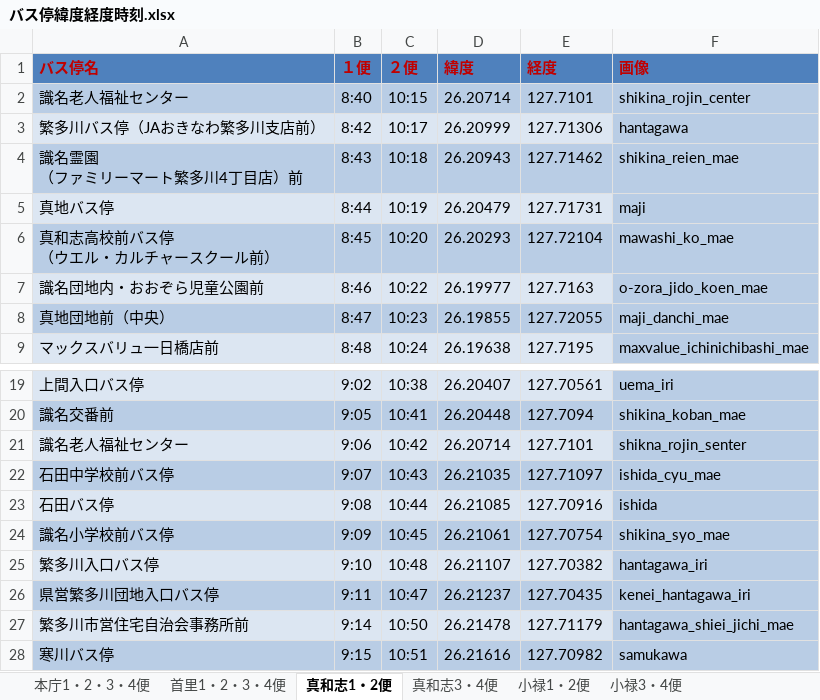
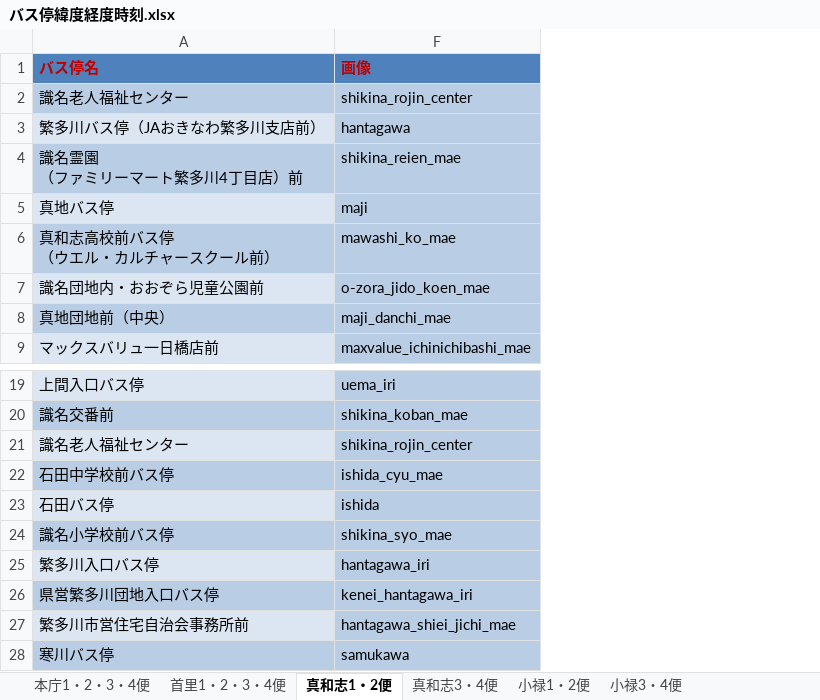
Before and after one commit to fragra-kaori/fukucyan-navi, an Excel workbook: demo_B/バス停緯度経度時刻.xlsx, sheet 真和志1・2便, drawn as a sheet; only a part is shown, gaps mark what is left out; values as stored, in another font and other column widths than the file's, no borders; the diff names each change by its address in the sheet, - before the commit and + after, or states it on an @@ line.

Commit message:
Update バス停緯度経度時刻.xlsx

```diff
--- a/demo_B/バス停緯度経度時刻.xlsx (sheet 真和志1・2便)
+++ b/demo_B/バス停緯度経度時刻.xlsx (sheet 真和志1・2便)
@@ column B (１便) hidden, rows 2-9: 8:40 | 8:42 | 8:43 | 8:44 | 8:45 | 8:46 | 8:47 | 8:48; rows 19-28: 9:02 | 9:05 | 9:06 | 9:07 | 9:08 | 9:09 | 9:10 | 9:11 | 9:14 | 9:15 @@
@@ column C (２便) hidden, rows 2-9: 10:15 | 10:17 | 10:18 | 10:19 | 10:20 | 10:22 | 10:23 | 10:24; rows 19-28: 10:38 | 10:41 | 10:42 | 10:43 | 10:44 | 10:45 | 10:48 | 10:47 | 10:50 | 10:51 @@
@@ column D (緯度) hidden, rows 2-9: 26.20714 | 26.20999 | 26.20943 | 26.20479 | 26.20293 | 26.19977 | 26.19855 | 26.19638; rows 19-28: 26.20407 | 26.20448 | 26.20714 | 26.21035 | 26.21085 | 26.21061 | 26.21107 | 26.21237 | 26.21478 | 26.21616 @@
@@ column E (経度) hidden, rows 2-9: 127.7101 | 127.71306 | 127.71462 | 127.71731 | 127.72104 | 127.7163 | 127.72055 | 127.7195; rows 19-28: 127.70561 | 127.7094 | 127.7101 | 127.71097 | 127.70916 | 127.70754 | 127.70382 | 127.70435 | 127.71179 | 127.70982 @@
-F21 (画像): shikna_rojin_senter
+F21 (画像): shikina_rojin_center
```
Also changed, not shown: sheet 真和志3・4便.
